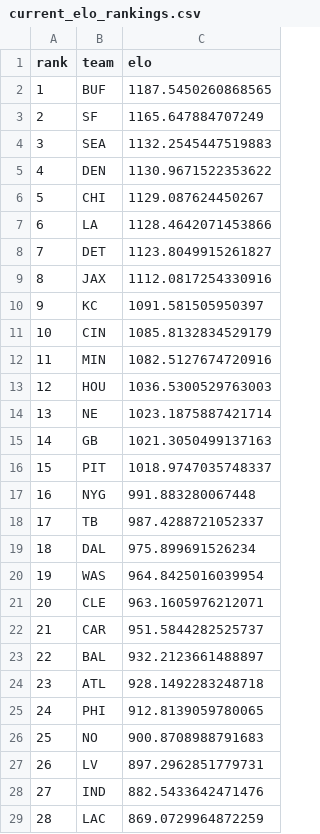
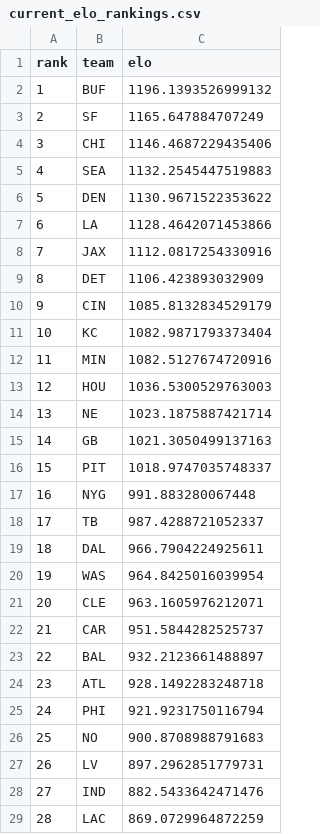
Before and after one commit to schwill2018/nfl_elo_project, a CSV file: current_elo_rankings.csv, drawn as a sheet; only a part is shown; removed rows and columns are numbered as before the commit, all else as after; the diff names each change by its address in the sheet, - before the commit and + after, or states it on an @@ line.

```diff
--- a/current_elo_rankings.csv
+++ b/current_elo_rankings.csv
-C2 (elo): 1187.5450260868565
+C2 (elo): 1196.1393526999132
+row 4: 3 | CHI | 1146.4687229435406
@@ column A (rank) renumbered between rows 5 and 10 @@
-row 6: 5 | CHI | 1129.087624450267
-row 8: 7 | DET | 1123.8049915261827
-row 10: 9 | KC | 1091.581505950397
+row 9: 8 | DET | 1106.423893032909
+row 11: 10 | KC | 1082.9871793373404
-C19 (elo): 975.899691526234
+C19 (elo): 966.7904224925611
-C25 (elo): 912.8139059780065
+C25 (elo): 921.9231750116794
```
Also changed, not shown: daily_projections.csv, future_projections.csv, 4 other files.
